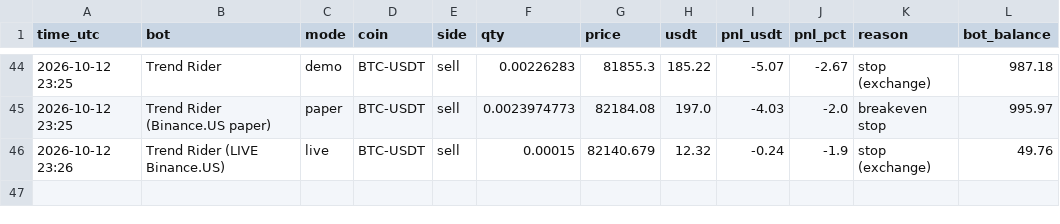
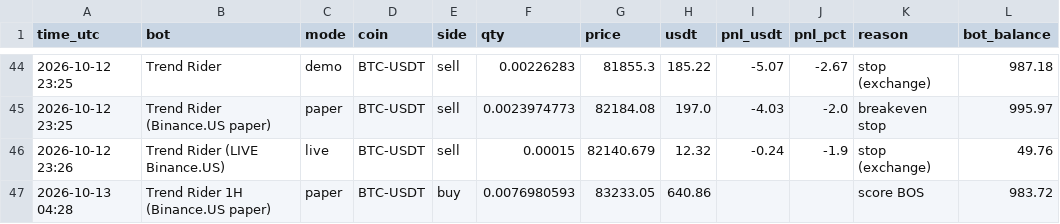
Before and after one commit to HarleyBear70/okx-trading-bot, a CSV file: trades.csv, drawn as a sheet; only a part is shown, gaps mark what is left out.

```diff
--- a/trades.csv
+++ b/trades.csv
@@ -46 +46,2 @@ time_utc,bot,mode,coin,side,qty,price,usdt,pnl_usdt,pnl_pct,reason,bot_balance
 2026-10-12 23:26,Trend Rider (LIVE Binance.US),live,BTC-USDT,sell,0.00015,82140.679,12.32,-0.24,-1.9,stop (exchange),49.76
+2026-10-13 04:28,Trend Rider 1H (Binance.US paper),paper,BTC-USDT,buy,0.0076980593,83233.05,640.86,,,score BOS,983.72
```
Also changed, not shown: 41 other files.
